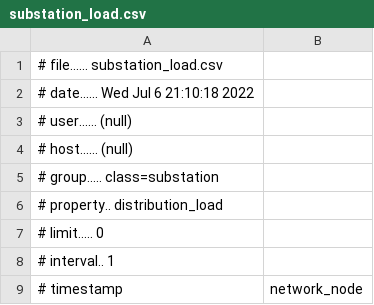
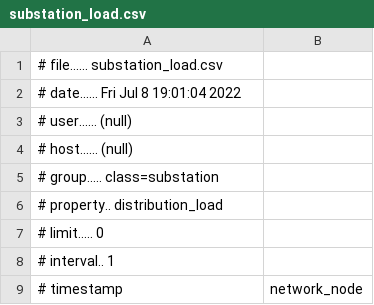
Before and after one commit to pnnl/tesp, a CSV file: examples/capabilities/loadshed-prototypical-communication/R1-12.47-1/outputs_noNS3_noLoadShed/substation_load.csv, drawn as a sheet; only a part is shown.

```diff
--- a/examples/capabilities/loadshed-prototypical-communication/R1-12.47-1/outputs_noNS3_noLoadShed/substation_load.csv
+++ b/examples/capabilities/loadshed-prototypical-communication/R1-12.47-1/outputs_noNS3_noLoadShed/substation_load.csv
@@ -1,3 +1,3 @@
 # file...... substation_load.csv
-# date...... Wed Jul  6 21:10:18 2022
+# date...... Fri Jul  8 19:01:04 2022
 # user...... (null)
```
Also changed, not shown: examples/capabilities/loadshed-prototypical-communication/R1-12.47-1/outputs_noNS3_LoadShed/R1_12_47_1_tn_564_mhse_4_rec.csv, examples/capabilities/loadshed-prototypical-communication/R1-12.47-1/outputs_noNS3_LoadShed/substation_load.csv, 39 other files.
